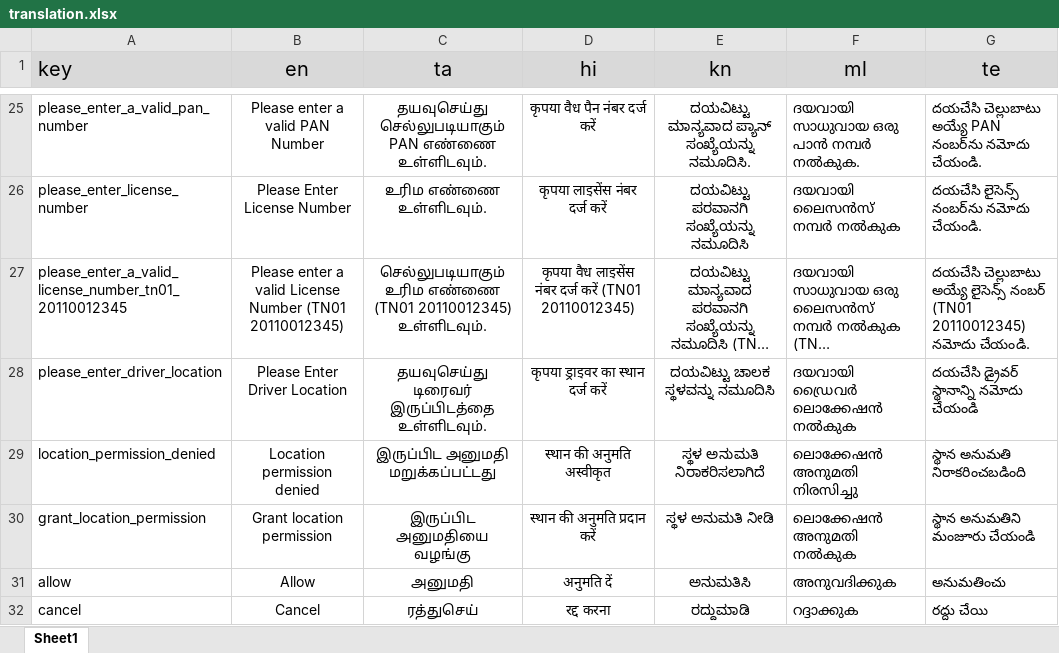
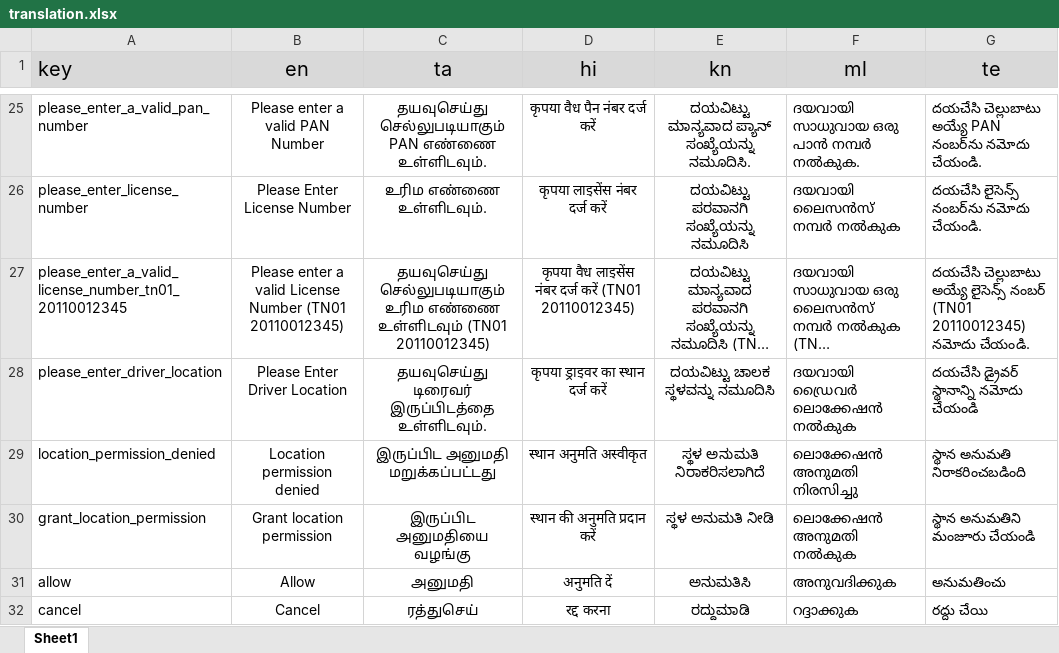
Before and after one commit to Sivaaiyammal/rider_app, an Excel workbook: PublicCustomerApp/src/python/translation.xlsx, sheet Sheet1, drawn as a sheet; only a part is shown, gaps mark what is left out; long unchanged cells end in …; values as stored, in another font and other column widths than the file's, no borders; charts and pictures not drawn; the diff covers the shown part only; the diff names each change by its address in the sheet, - before the commit and + after, or states it on an @@ line.

```diff
--- a/PublicCustomerApp/src/python/translation.xlsx (sheet Sheet1)
+++ b/PublicCustomerApp/src/python/translation.xlsx (sheet Sheet1)
-C27 (ta): செல்லுபடியாகும் உரிம எண்ணை (TN01 20110012345) உள்ளிடவும்.
+C27 (ta): தயவுசெய்து செல்லுபடியாகும் உரிம எண்ணை உள்ளிடவும் (TN01 20110012345)
-D29 (hi): स्थान की अनुमति अस्वीकृत
+D29 (hi): स्थान अनुमति अस्वीकृत
```
Also changed, not shown: 3 added rows and 42 edited cells elsewhere in this sheet, 9 other files.
